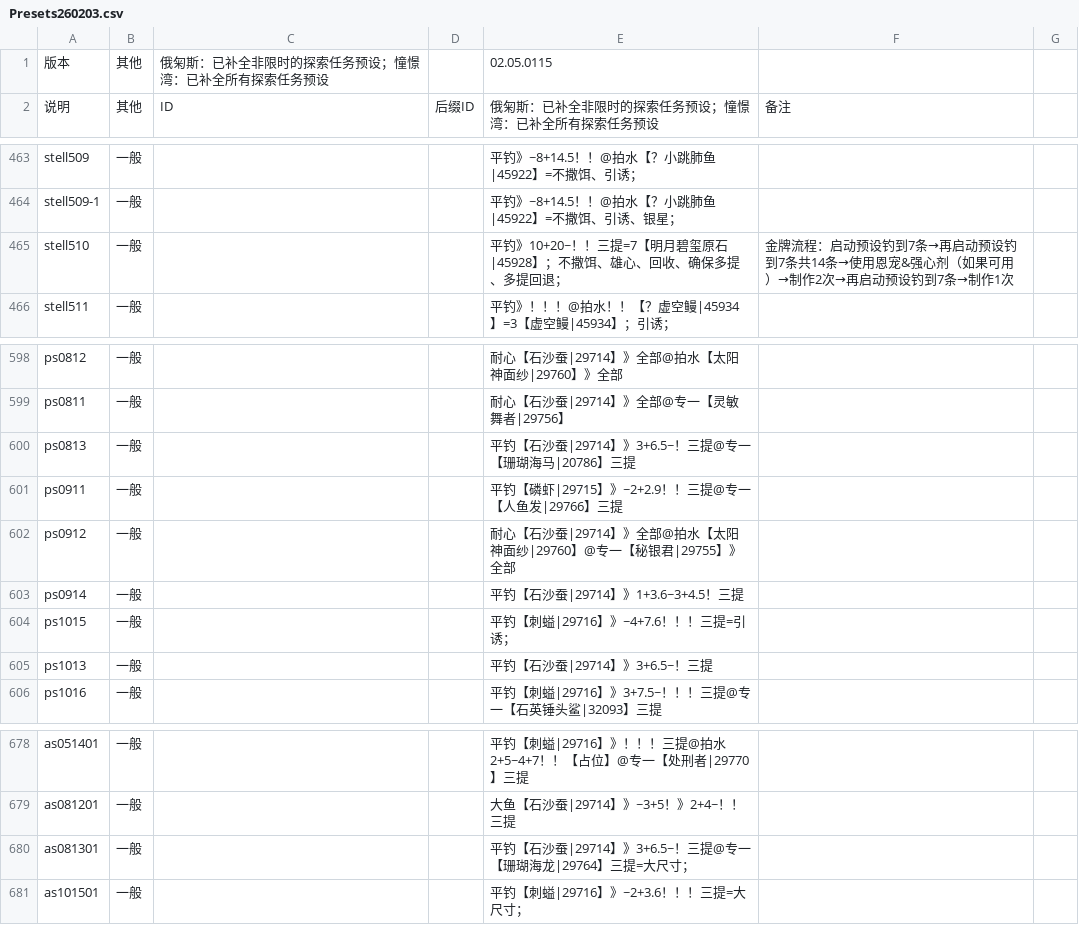
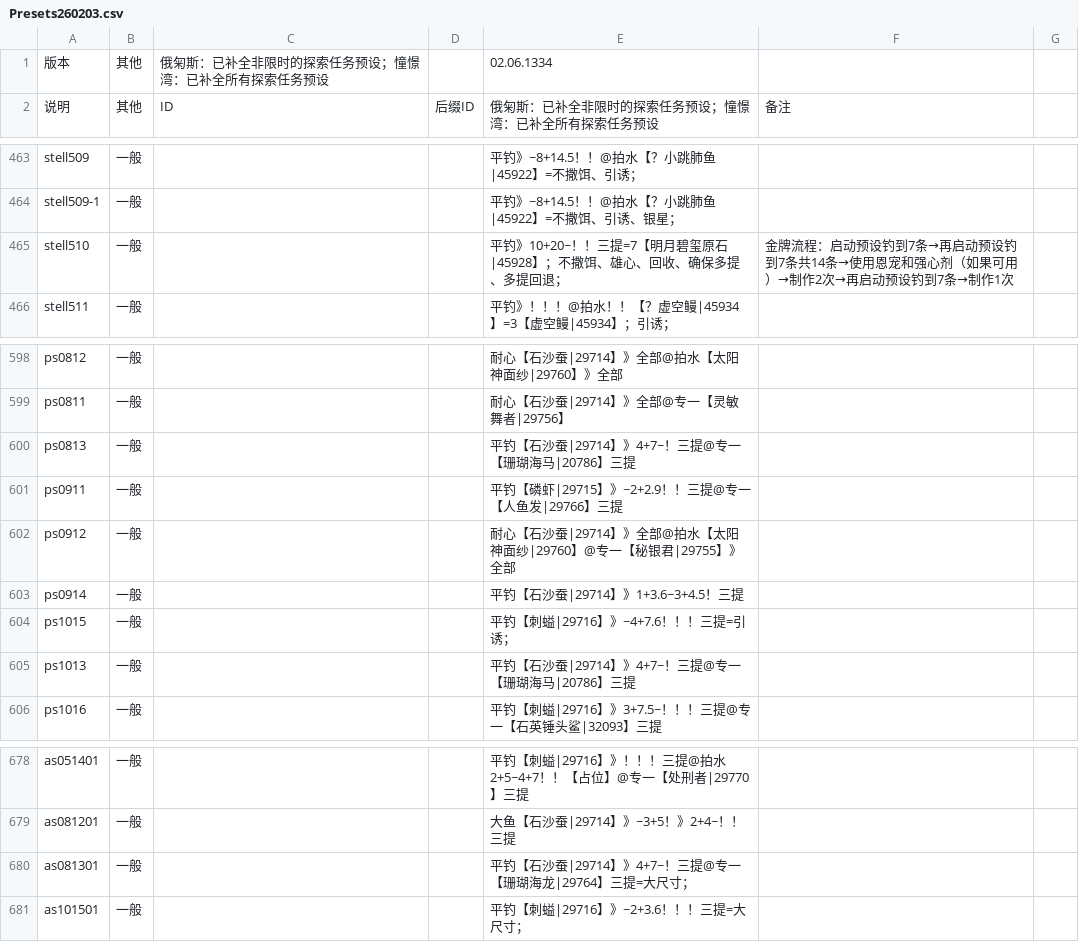
Before and after one commit to BlackCleaverLoli/MissFisher, a CSV file: Preset/Presets260203.csv, drawn as a sheet; only a part is shown, gaps mark what is left out.

Commit message:
feat: 调整珊瑚海马咬饵区间

```diff
--- a/Preset/Presets260203.csv
+++ b/Preset/Presets260203.csv
@@ -1,2 +1,2 @@
-版本,其他,俄匊斯：已补全非限时的探索任务预设；憧憬湾：已补全所有探索任务预设,,02.05.0115,
+版本,其他,俄匊斯：已补全非限时的探索任务预设；憧憬湾：已补全所有探索任务预设,,02.06.1334,
 说明,其他,ID,后缀ID,俄匊斯：已补全非限时的探索任务预设；憧憬湾：已补全所有探索任务预设,备注
@@ -464,3 +464,3 @@ stell509,一般,,,平钓》~8+14.5！！@拍水【？小跳肺鱼|45922】=不
 stell509-1,一般,,,平钓》~8+14.5！！@拍水【？小跳肺鱼|45922】=不撒饵、引诱、银星；,
-stell510,一般,,,平钓》10+20~！！三提=7【明月碧玺原石|45928】；不撒饵、雄心、回收、确保多提、多提回退；,金牌流程：启动预设钓到7条→再启动预设钓到7条共14条→使用恩宠&强心剂（如果可用）→制作2次→再启动预设钓到7条→制作1次
+stell510,一般,,,平钓》10+20~！！三提=7【明月碧玺原石|45928】；不撒饵、雄心、回收、确保多提、多提回退；,金牌流程：启动预设钓到7条→再启动预设钓到7条共14条→使用恩宠和强心剂（如果可用）→制作2次→再启动预设钓到7条→制作1次
 stell511,一般,,,平钓》！！！@拍水！！【？虚空鳗|45934】=3【虚空鳗|45934】；引诱；,
@@ -599,3 +599,3 @@ ps0812,一般,,,耐心【石沙蚕|29714】》全部@拍水【太阳神面纱|29
 ps0811,一般,,,耐心【石沙蚕|29714】》全部@专一【灵敏舞者|29756】,
-ps0813,一般,,,平钓【石沙蚕|29714】》3+6.5~！三提@专一【珊瑚海马|20786】三提,
+ps0813,一般,,,平钓【石沙蚕|29714】》4+7~！三提@专一【珊瑚海马|20786】三提,
 ps0911,一般,,,平钓【磷虾|29715】》~2+2.9！！三提@专一【人鱼发|29766】三提,
@@ -604,3 +604,3 @@ ps0914,一般,,,平钓【石沙蚕|29714】》1+3.6~3+4.5！三提,
 ps1015,一般,,,平钓【刺螠|29716】》~4+7.6！！！三提=引诱；,
-ps1013,一般,,,平钓【石沙蚕|29714】》3+6.5~！三提,
+ps1013,一般,,,平钓【石沙蚕|29714】》4+7~！三提@专一【珊瑚海马|20786】三提,
 ps1016,一般,,,平钓【刺螠|29716】》3+7.5~！！！三提@专一【石英锤头鲨|32093】三提,
@@ -679,3 +679,3 @@ as051401,一般,,,平钓【刺螠|29716】》！！！三提@拍水2+5~4+7！！
 as081201,一般,,,大鱼【石沙蚕|29714】》~3+5！》2+4~！！三提,
-as081301,一般,,,平钓【石沙蚕|29714】》3+6.5~！三提@专一【珊瑚海龙|29764】三提=大尺寸；,
+as081301,一般,,,平钓【石沙蚕|29714】》4+7~！三提@专一【珊瑚海龙|29764】三提=大尺寸；,
 as101501,一般,,,平钓【刺螠|29716】》~2+3.6！！！三提=大尺寸；,
```
